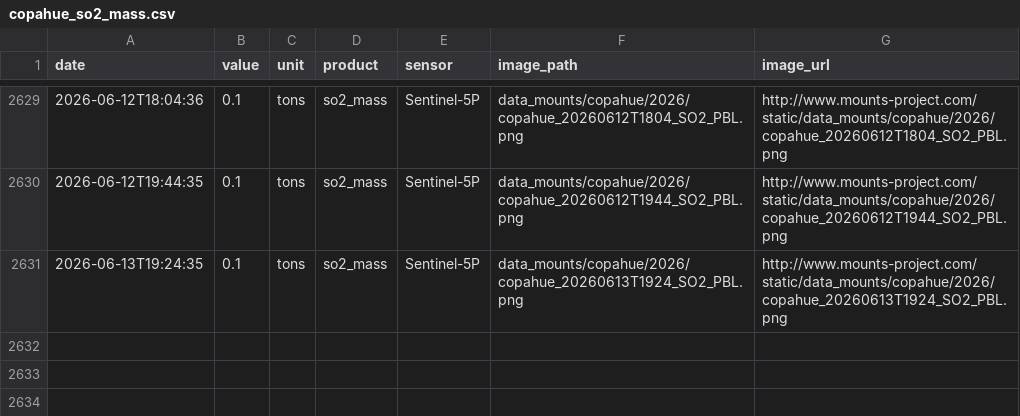
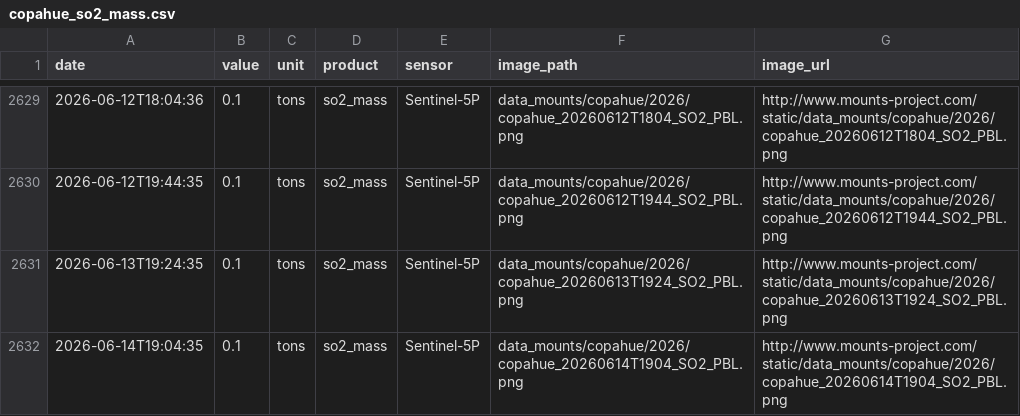
Before and after one commit to MendozaVolcanic/MOUNTS-Chile, a CSV file: csv/copahue_so2_mass.csv, drawn as a sheet; only a part is shown, gaps mark what is left out; the diff names each change by its address in the sheet, - before the commit and + after, or states it on an @@ line.

```diff
--- a/csv/copahue_so2_mass.csv
+++ b/csv/copahue_so2_mass.csv
+row 2632: 2026-06-14T19:04:35 | 0.1 | tons | so2_mass | Sentinel-5P | data_mounts/copahue/2026/copahue_20260614T1904_SO2_PBL.png | http://www.mounts-project.com/static/data_mounts/copahue/2026/copahue_20260614T1904_SO2_PBL.png
```
Also changed, not shown: catalog.csv, csv/lascar_so2_mass.csv, 34 other files.
